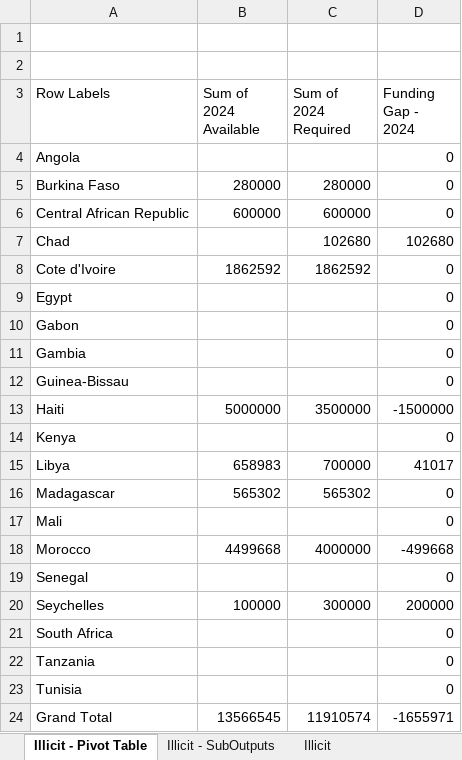
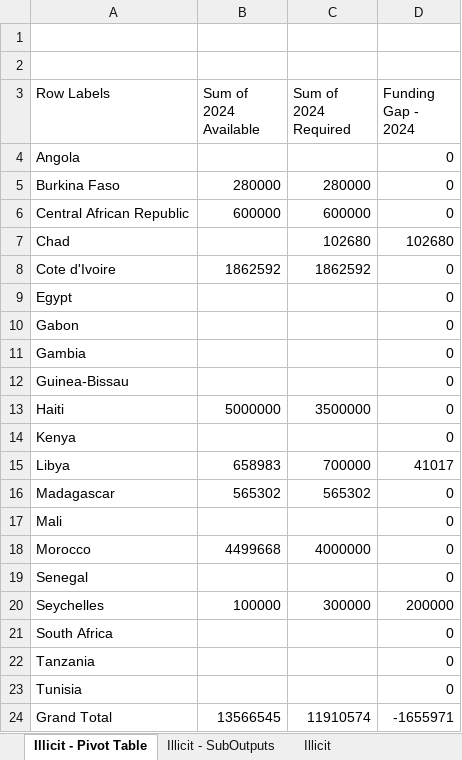
Before and after one commit to ZhaoJackson/chatbot_automation, an Excel workbook: src/data/Illicit - illicite - export_250416.xlsx, sheet Illicit - Pivot Table, drawn as a sheet; values as stored, in another font and other column widths than the file's, no borders; the diff names each change by its address in the sheet, - before the commit and + after, or states it on an @@ line.

```diff
--- a/src/data/Illicit - illicite - export_250416.xlsx (sheet Illicit - Pivot Table)
+++ b/src/data/Illicit - illicite - export_250416.xlsx (sheet Illicit - Pivot Table)
-D13 (Funding Gap - 2024): -1500000
+D13 (Funding Gap - 2024): 0
-D18 (Funding Gap - 2024): -499668
+D18 (Funding Gap - 2024): 0
```
Also changed, not shown: src/data/IFF - export_250416.xlsx, 11 other files.
